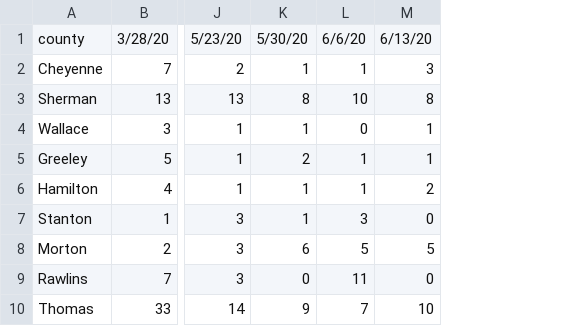
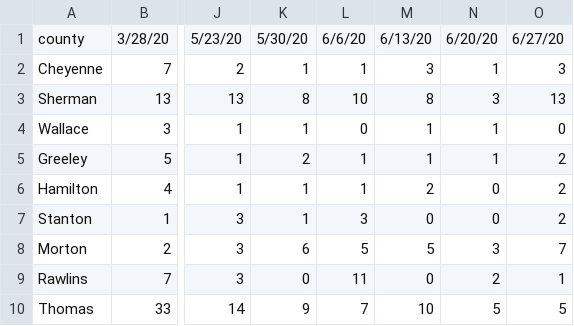
Before and after one commit to andyzwang/coronavirus-unemployment, a CSV file: initial_claims/KS/KS_gathered.csv, drawn as a sheet; only a part is shown, gaps mark what is left out; the diff names each change by its address in the sheet, - before the commit and + after, or states it on an @@ line.

```diff
--- a/initial_claims/KS/KS_gathered.csv
+++ b/initial_claims/KS/KS_gathered.csv
+column N, rows 1-10: 6/20/20 | 1 | 3 | 1 | 1 | 0 | 0 | 3 | 2 | 5
+column O, rows 1-10: 6/27/20 | 3 | 13 | 0 | 2 | 2 | 2 | 7 | 1 | 5
```
Also changed, not shown: 1 other file.
